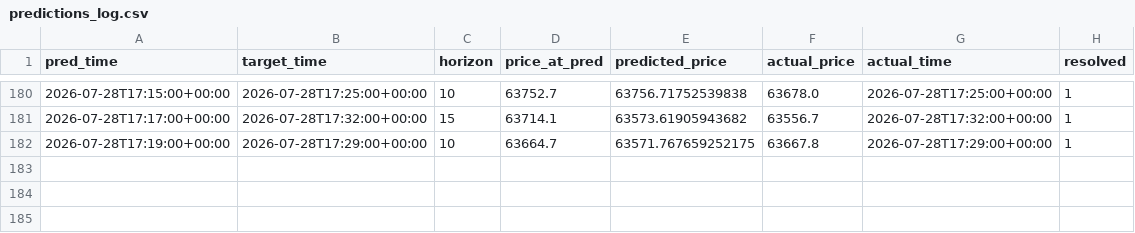
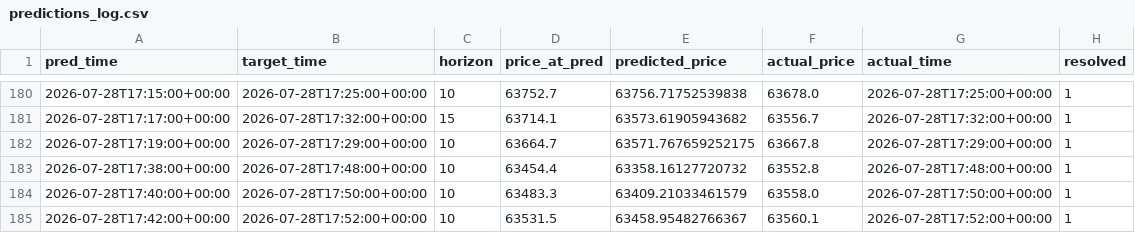
Before and after one commit to fuattonget/btc_xgboost, a CSV file: data/predictions_log.csv, drawn as a sheet; only a part is shown, gaps mark what is left out; the diff names each change by its address in the sheet, - before the commit and + after, or states it on an @@ line.

Commit message:
Update prediction log (184 resolved predictions)

```diff
--- a/data/predictions_log.csv
+++ b/data/predictions_log.csv
+row 183: 2026-07-28T17:38:00+00:00 | 2026-07-28T17:48:00+00:00 | 10 | 63454.4 | 63358.16127720732 | 63552.8 | 2026-07-28T17:48:00+00:00 | 1
+row 184: 2026-07-28T17:40:00+00:00 | 2026-07-28T17:50:00+00:00 | 10 | 63483.3 | 63409.21033461579 | 63558.0 | 2026-07-28T17:50:00+00:00 | 1
+row 185: 2026-07-28T17:42:00+00:00 | 2026-07-28T17:52:00+00:00 | 10 | 63531.5 | 63458.95482766367 | 63560.1 | 2026-07-28T17:52:00+00:00 | 1
```
